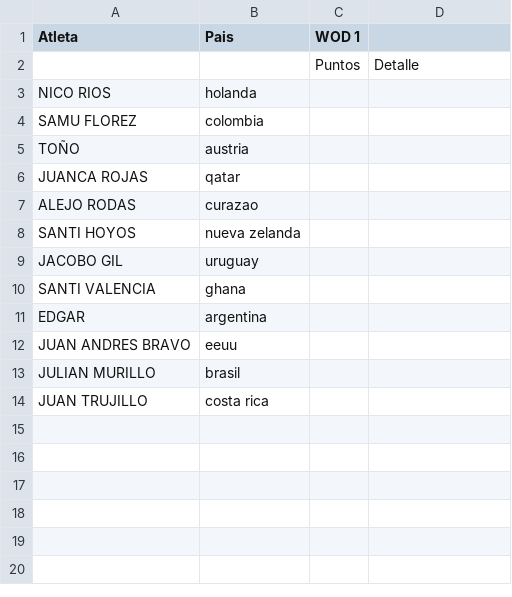
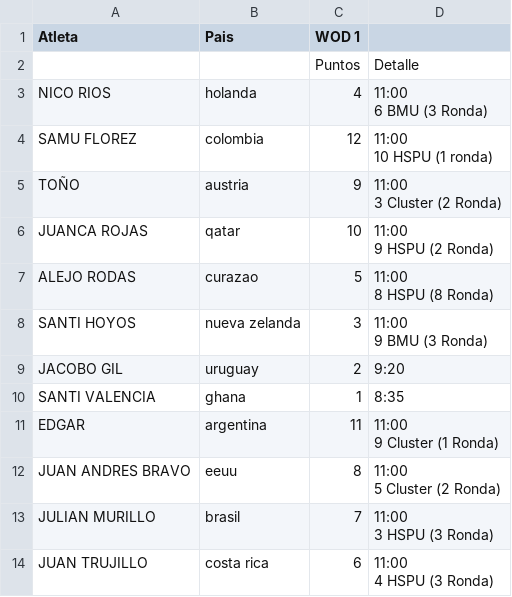
Before and after one commit to ingjuanfg/sollte-fest-06, a CSV file: data/pereira/Resultados Sollte Fest 07 Pereira - Interm Hombre.csv, drawn as a sheet.

Commit message:
Base Pereira

```diff
--- a/data/pereira/Resultados Sollte Fest 07 Pereira - Interm Hombre.csv
+++ b/data/pereira/Resultados Sollte Fest 07 Pereira - Interm Hombre.csv
@@ -2,13 +2,24 @@ Atleta,Pais,WOD 1,
 ,,Puntos,Detalle
-NICO RIOS,holanda,,
-SAMU FLOREZ,colombia,,
-TOÑO,austria,,
-JUANCA ROJAS,qatar,,
-ALEJO RODAS,curazao,,
-SANTI HOYOS,nueva zelanda,,
-JACOBO GIL,uruguay,,
-SANTI VALENCIA,ghana,,
-EDGAR,argentina,,
-JUAN ANDRES BRAVO,eeuu,,
-JULIAN MURILLO,brasil,,
-JUAN TRUJILLO,costa rica,,
+NICO RIOS,holanda,4,"11:00
+6 BMU (3 Ronda)"
+SAMU FLOREZ,colombia,12,"11:00
+10 HSPU (1 ronda)"
+TOÑO,austria,9,"11:00
+3 Cluster (2 Ronda)"
+JUANCA ROJAS,qatar,10,"11:00
+9 HSPU (2 Ronda)"
+ALEJO RODAS,curazao,5,"11:00
+8 HSPU (8 Ronda)"
+SANTI HOYOS,nueva zelanda,3,"11:00
+9 BMU (3 Ronda)
+"
+JACOBO GIL,uruguay,2,9:20
+SANTI VALENCIA,ghana,1,8:35
+EDGAR,argentina,11,"11:00
+9 Cluster (1 Ronda)"
+JUAN ANDRES BRAVO,eeuu,8,"11:00
+5 Cluster (2 Ronda)"
+JULIAN MURILLO,brasil,7,"11:00
+3 HSPU (3 Ronda)"
+JUAN TRUJILLO,costa rica,6,"11:00
+4 HSPU (3 Ronda)"
```
Also changed, not shown: data/pereira/Resultados Sollte Fest 07 Pereira - Interm Mujer.csv.
